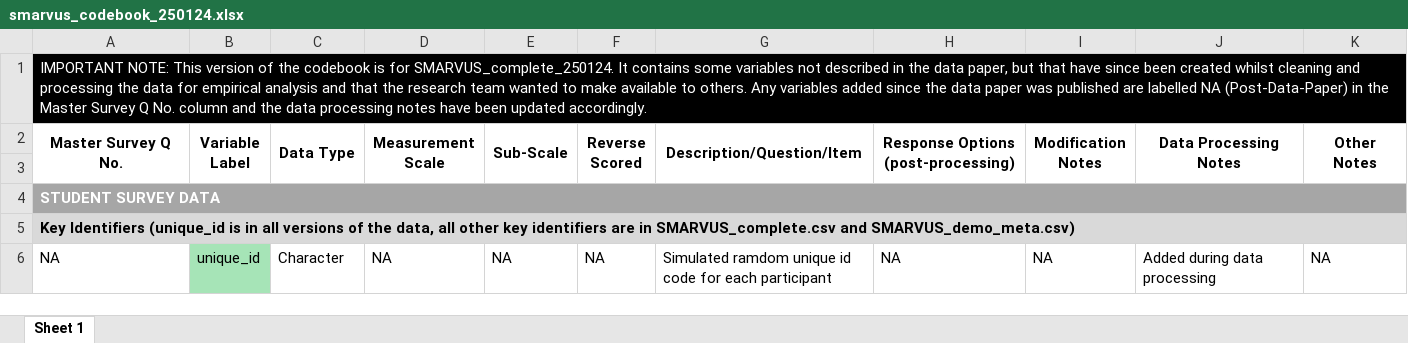
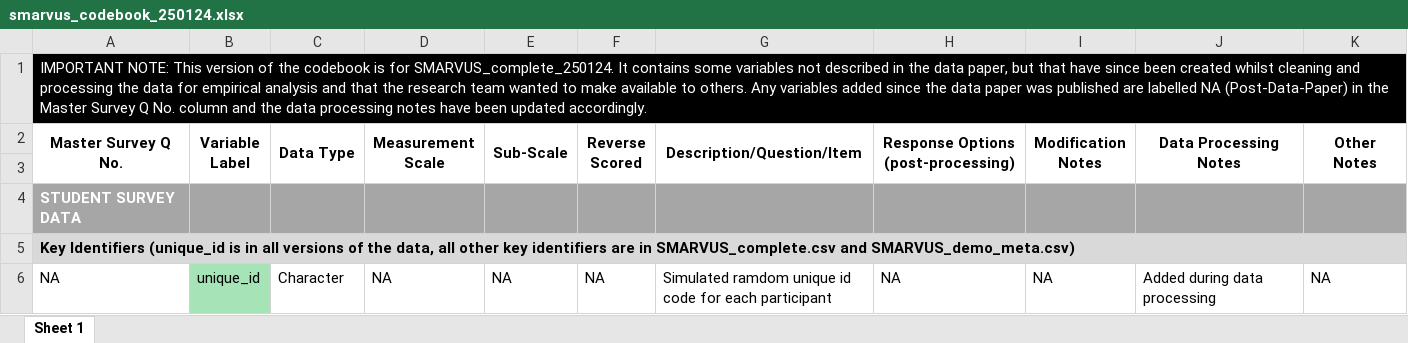
Before and after one commit to sarsteg/2301, an Excel workbook: codebook/smarvus_codebook_250124.xlsx, sheet Sheet 1, drawn as a sheet; only a part is shown; values as stored, in another font and other column widths than the file's, no borders; the diff covers the shown part only; the diff names each change by its address in the sheet, - before the commit and + after, or states it on an @@ line.

Commit message:
dataManagement adding scoring for totals, highlighting on codebook

```diff
--- a/codebook/smarvus_codebook_250124.xlsx (sheet Sheet 1)
+++ b/codebook/smarvus_codebook_250124.xlsx (sheet Sheet 1)
-A4:K4 merged
```
Also changed, not shown: cell formats elsewhere in this sheet, 2 other files.
